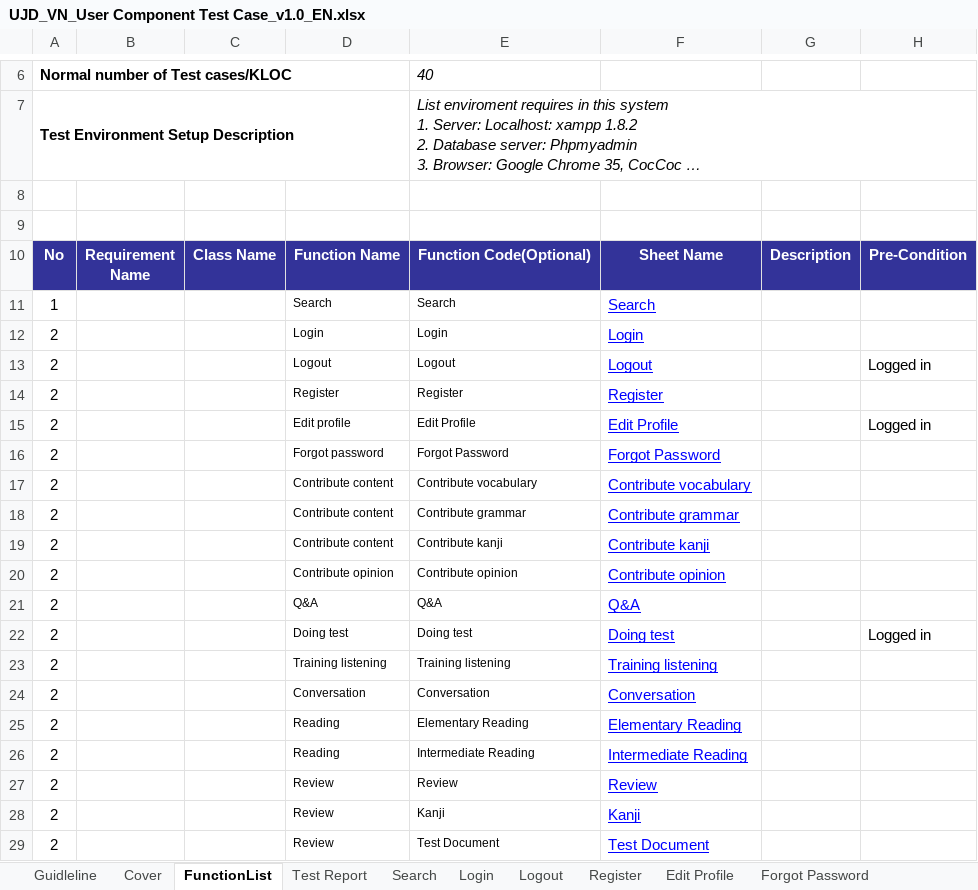
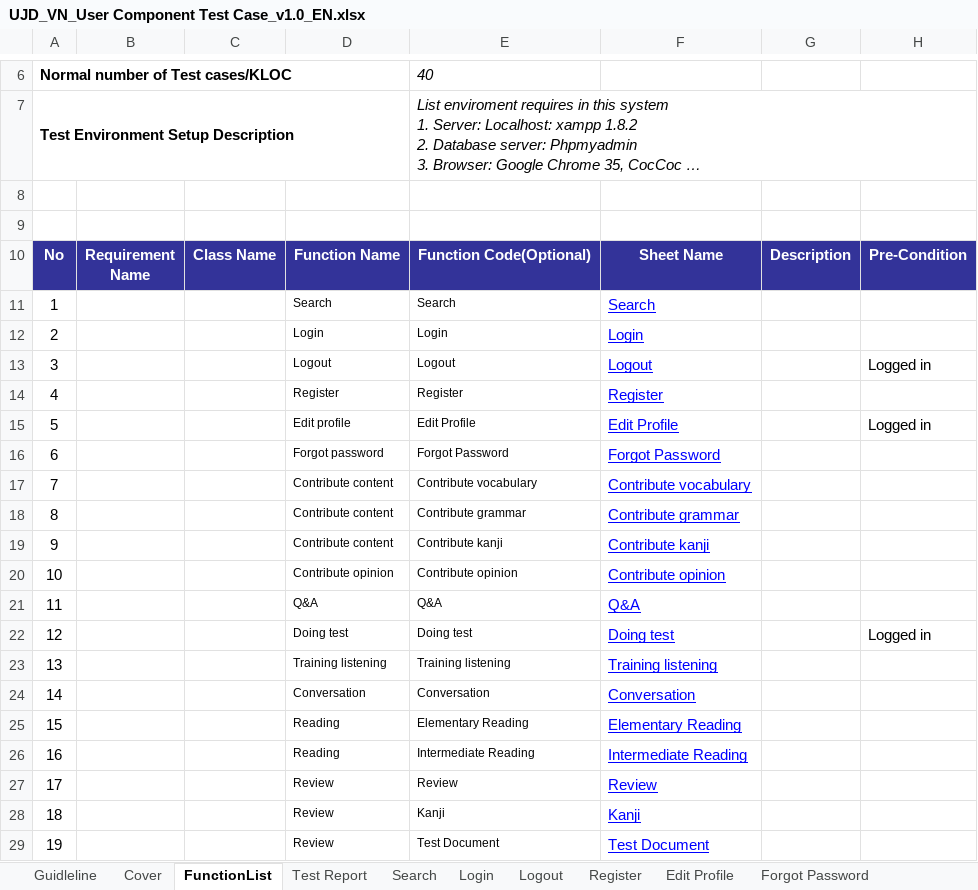
Before and after one commit to sangnvus/japanesedictionary, an Excel workbook: Final/Build/Test Result/Component Test/UJD_VN_User Component Test Case_v1.0_EN.xlsx, sheet FunctionList, drawn as a sheet; only a part is shown, gaps mark what is left out; long unchanged cells end in …; values as stored, in another font and other column widths than the file's, no borders; the diff names each change by its address in the sheet, - before the commit and + after, or states it on an @@ line.

```diff
--- a/Final/Build/Test Result/Component Test/UJD_VN_User Component Test Case_v1.0_EN.xlsx (sheet FunctionList)
+++ b/Final/Build/Test Result/Component Test/UJD_VN_User Component Test Case_v1.0_EN.xlsx (sheet FunctionList)
-A13: 2
+A13: 3
-A14: 2
+A14: 4
-A15: 2
+A15: 5
-A16: 2
+A16: 6
-A17: 2
+A17: 7
-A18: 2
+A18: 8
-A19: 2
+A19: 9
-A20: 2
+A20: 10
-A21: 2
+A21: 11
-A22: 2
+A22: 12
-A23: 2
+A23: 13
-A24: 2
+A24: 14
-A25: 2
+A25: 15
-A26: 2
+A26: 16
-A27: 2
+A27: 17
-A28: 2
+A28: 18
-A29: 2
+A29: 19
```
Also changed, not shown: charts or pictures, 6 other files.
